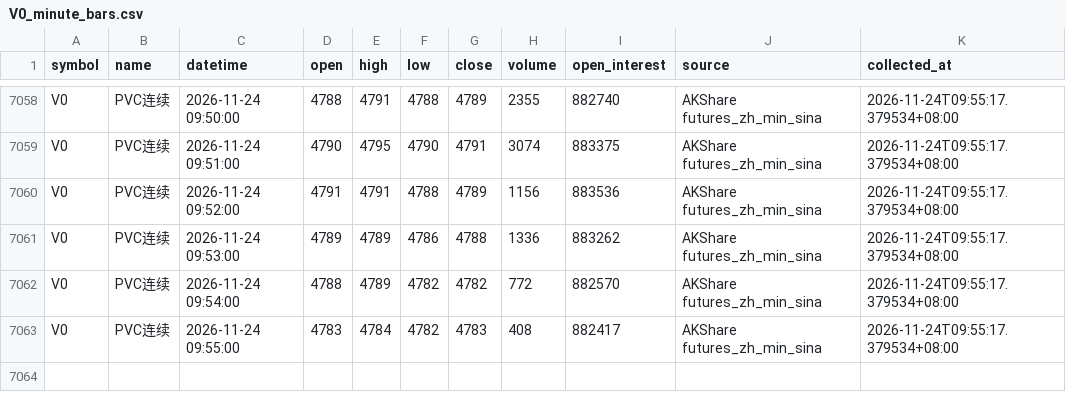
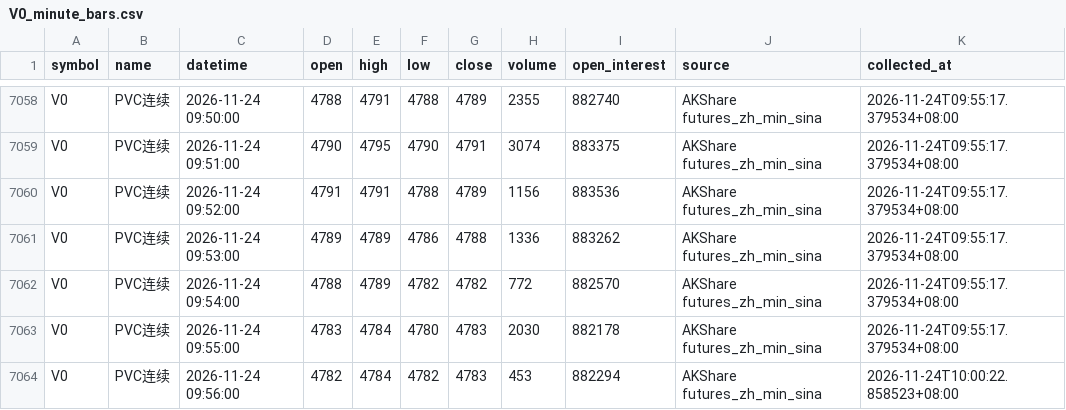
Before and after one commit to luckyjohnlucky/akshare-futures-data, a CSV file: output/V0_minute_bars.csv, drawn as a sheet; only a part is shown, gaps mark what is left out.

```diff
--- a/output/V0_minute_bars.csv
+++ b/output/V0_minute_bars.csv
@@ -7062,2 +7062,3 @@ V0,PVC连续,2026-11-24 09:53:00,4789,4789,4786,4788,1336,883262,AKShare futures
 V0,PVC连续,2026-11-24 09:54:00,4788,4789,4782,4782,772,882570,AKShare futures_zh_min_sina,2026-11-24T09:55:17.379534+08:00
-V0,PVC连续,2026-11-24 09:55:00,4783,4784,4782,4783,408,882417,AKShare futures_zh_min_sina,2026-11-24T09:55:17.379534+08:00
+V0,PVC连续,2026-11-24 09:55:00,4783,4784,4780,4783,2030,882178,AKShare futures_zh_min_sina,2026-11-24T09:55:17.379534+08:00
+V0,PVC连续,2026-11-24 09:56:00,4782,4784,4782,4783,453,882294,AKShare futures_zh_min_sina,2026-11-24T10:00:22.858523+08:00
```
Also changed, not shown: output/FG0_minute_bars.csv, output/HC0_minute_bars.csv, 2 other files.
